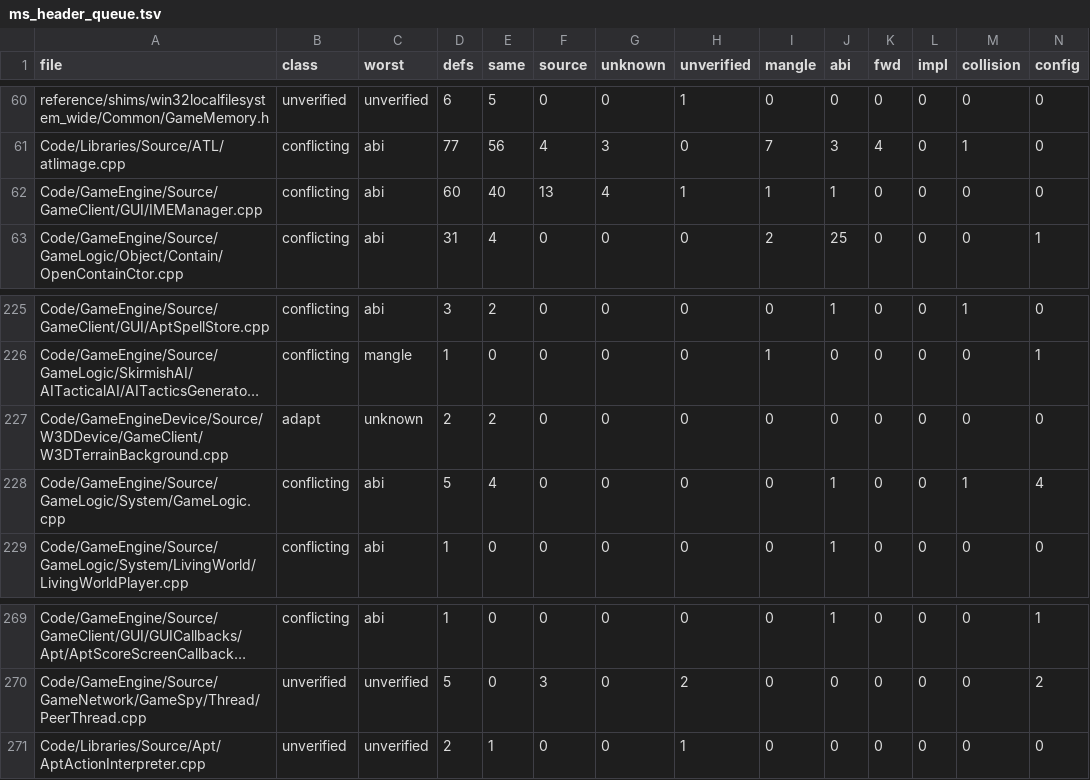
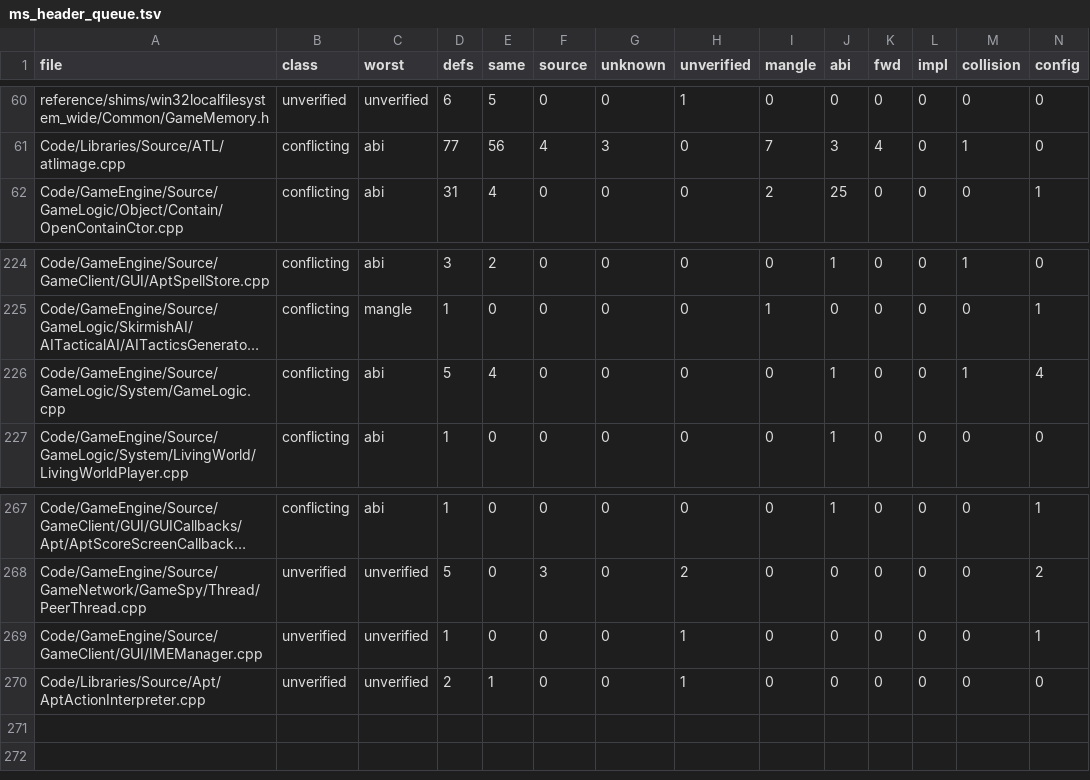
Before and after one commit to Open-BFME/Open-BFME-2, a TSV file: reverse/ms_header_queue.tsv, drawn as a sheet; only a part is shown, gaps mark what is left out; long unchanged cells end in …; removed rows and columns are numbered as before the commit, all else as after; rows hold the shown columns only; the diff names each change by its address in the sheet, - before the commit and + after, or states it on an @@ line.

Commit message:
Refresh the terrain and IME header queue entries
Credit: wumbojet

```diff
--- a/reverse/ms_header_queue.tsv
+++ b/reverse/ms_header_queue.tsv
-row 62: Code/GameEngine/Source/GameClient/GUI/IMEManager.cpp | conflicting | abi | 60 | 40 | 13 | 4 | 1 | 1 | 1 | 0 | 0 | 0 | 0
-row 227: Code/GameEngineDevice/Source/W3DDevice/GameClient/W3DTerrainBackground.cpp | adapt | unknown | 2 | 2 | 0 | 0 | 0 | 0 | 0 | 0 | 0 | 0 | 0
+row 269: Code/GameEngine/Source/GameClient/GUI/IMEManager.cpp | unverified | unverified | 1 | 0 | 0 | 0 | 1 | 0 | 0 | 0 | 0 | 0 | 1
```
Also changed, not shown: 1 other file.
